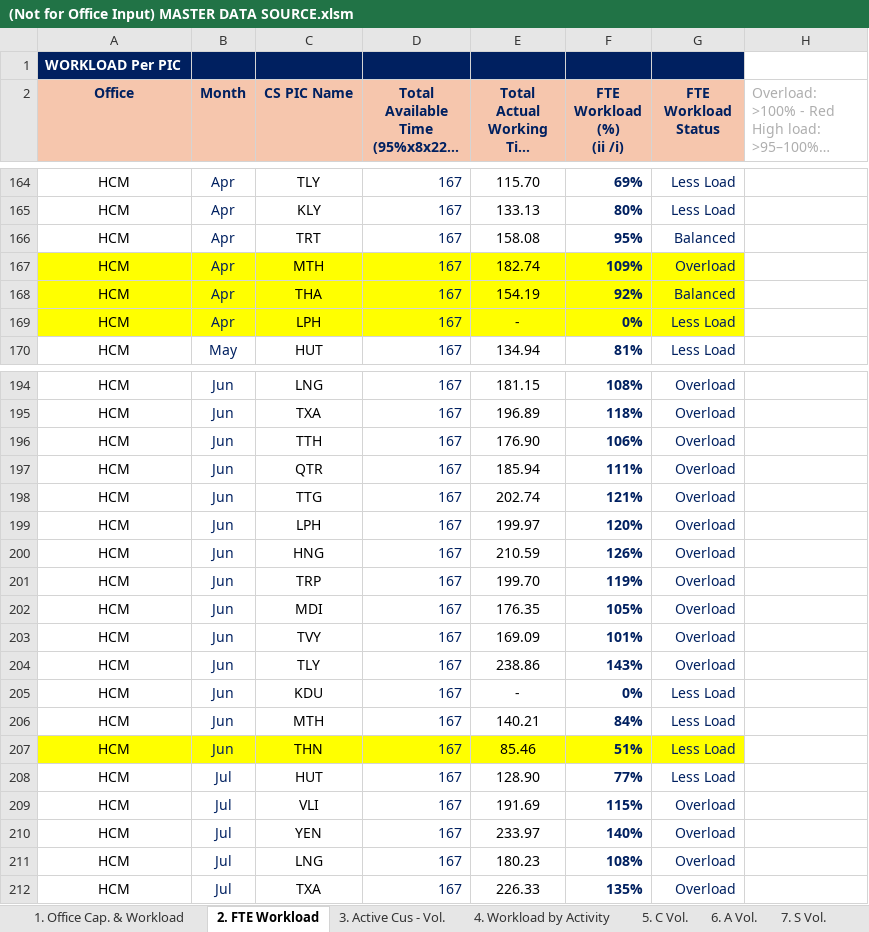
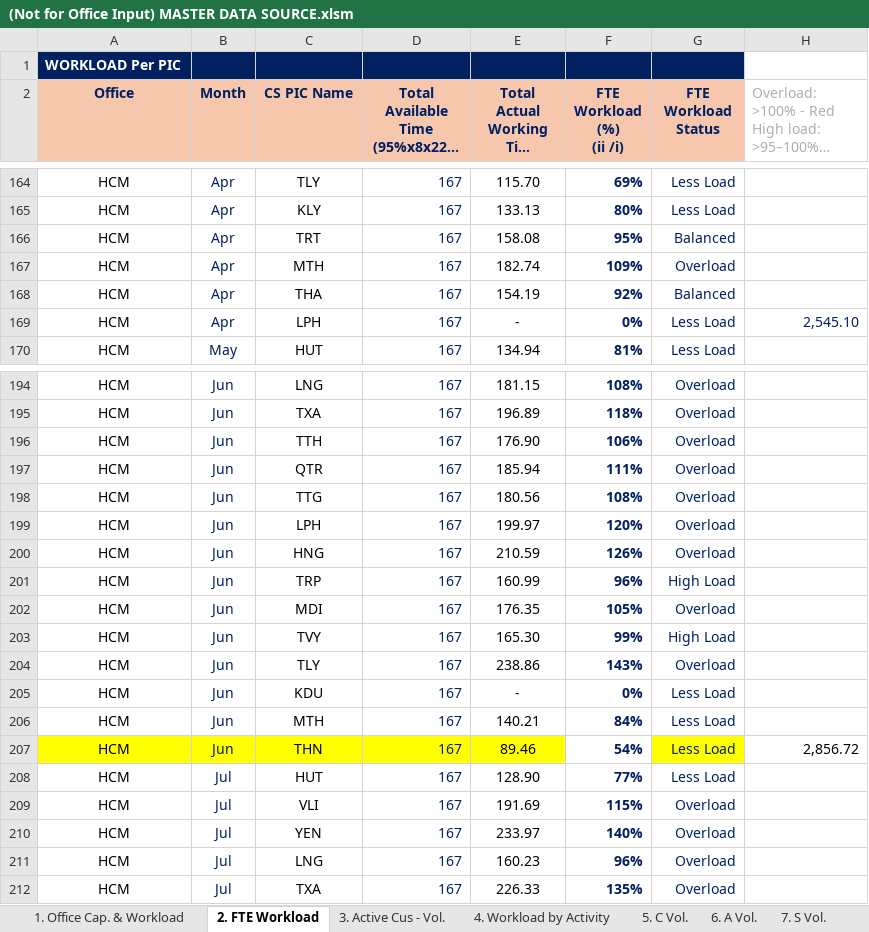
Before and after one commit to NgocYlvn/cs_workload_capacity_2026FY, an Excel workbook: (Not for Office Input) MASTER DATA SOURCE.xlsm, sheet 2. FTE Workload, drawn as a sheet; only a part is shown, gaps mark what is left out; long unchanged cells end in …; values as stored, in another font and other column widths than the file's, no borders; conditional formats not drawn; the diff covers the shown part only; the diff names each change by its address in the sheet, - before the commit and + after, or states it on an @@ line.

```diff
--- a/(Not for Office Input) MASTER DATA SOURCE.xlsm (sheet 2. FTE Workload)
+++ b/(Not for Office Input) MASTER DATA SOURCE.xlsm (sheet 2. FTE Workload)
-A167:G169 fill: #FFFF00
+A167:G169 fill: none
-H169: (empty)
+H169: 2,545.10
-E198: 202.74
+E198: 180.56
-F198 (FTE Workload (%) (ii /i)): 121%
+F198 (FTE Workload (%) (ii /i)): 108%
-E201: 199.70
+E201: 160.99
-F201 (FTE Workload (%) (ii /i)): 119%
+F201 (FTE Workload (%) (ii /i)): 96%
-G201 (FTE Workload Status): Overload
+G201 (FTE Workload Status): High Load
-E203: 169.09
+E203: 165.30
-F203 (FTE Workload (%) (ii /i)): 101%
+F203 (FTE Workload (%) (ii /i)): 99%
-G203 (FTE Workload Status): Overload
+G203 (FTE Workload Status): High Load
-E207: 85.46
+E207: 89.46
-F207 (FTE Workload (%) (ii /i)): 51%
+F207 (FTE Workload (%) (ii /i)): 54%
-F207 fill: #FFFF00
+F207 fill: none
-H207: (empty)
+H207: 2,856.72
-E211: 180.23
+E211: 160.23
-F211 (FTE Workload (%) (ii /i)): 108%
+F211 (FTE Workload (%) (ii /i)): 96%
```
Also changed, not shown: 25 edited cells and cell formats elsewhere in this sheet, sheet 1. Office Cap. & Workload.
